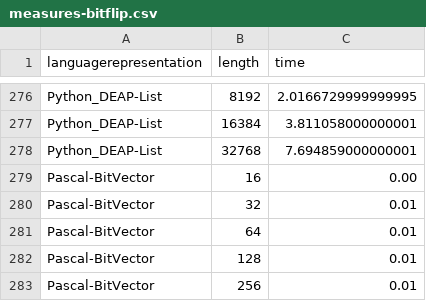
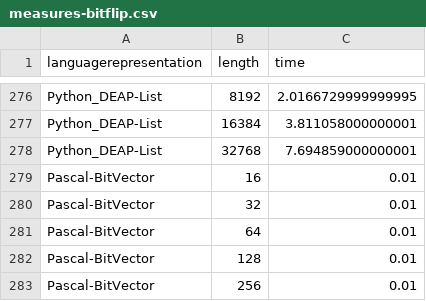
Before and after one commit to geneura-papers/2016-ea-languages-PPSN, a CSV file: data/measures-bitflip.csv, drawn as a sheet; only a part is shown, gaps mark what is left out.

```diff
--- a/data/measures-bitflip.csv
+++ b/data/measures-bitflip.csv
@@ -278,3 +278,3 @@ Python_DEAP-List, 16384, 3.811058000000001
 Python_DEAP-List, 32768, 7.694859000000001
-Pascal-BitVector, 16, 0.00
+Pascal-BitVector, 16, 0.01
 Pascal-BitVector, 32, 0.01
```
Also changed, not shown: data/measures-xover.csv.
